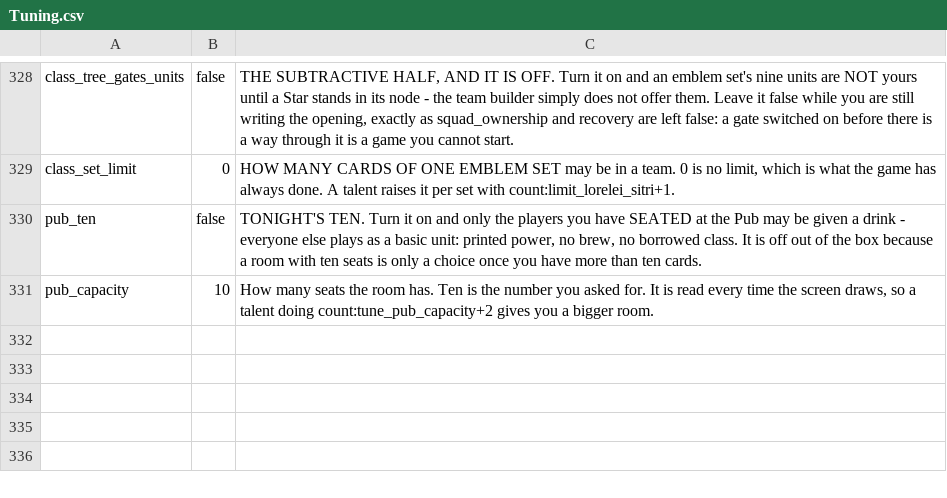
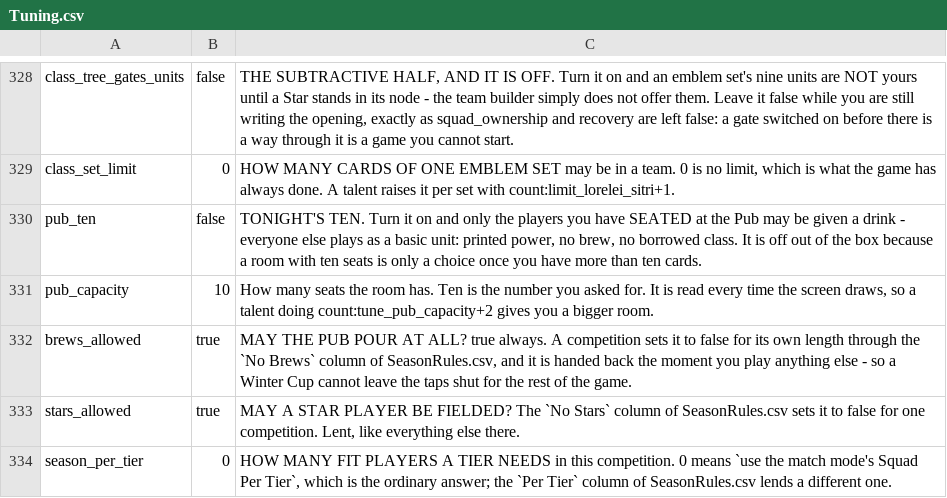
Before and after one commit to SchwartzAnthony/project_sb, a CSV file: data/Tuning.csv, drawn as a sheet; only a part is shown, gaps mark what is left out; the diff names each change by its address in the sheet, - before the commit and + after, or states it on an @@ line.

```diff
--- a/data/Tuning.csv
+++ b/data/Tuning.csv
+row 332: brews_allowed | true | MAY THE PUB POUR AT ALL? true always. A competition sets it to false for its own length through the `No Brews` column of SeasonRules.csv, and it is handed back the moment you play anything else - so a Winter Cup cannot leave the taps shut for the rest of the game.
+row 333: stars_allowed | true | MAY A STAR PLAYER BE FIELDED? The `No Stars` column of SeasonRules.csv sets it to false for one competition. Lent, like everything else there.
+row 334: season_per_tier | 0 | HOW MANY FIT PLAYERS A TIER NEEDS in this competition. 0 means `use the match mode's Squad Per Tier`, which is the ordinary answer; the `Per Tier` column of SeasonRules.csv lends a different one.
```
Also changed, not shown: data/FileManifest.csv, data/Season.csv, 25 other files.
